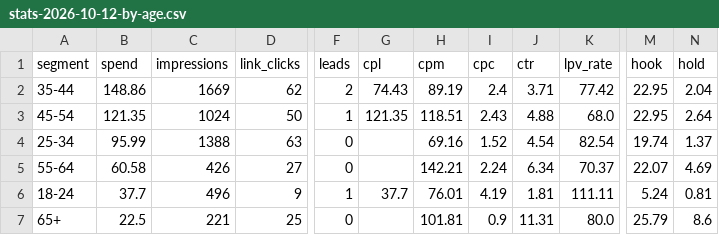
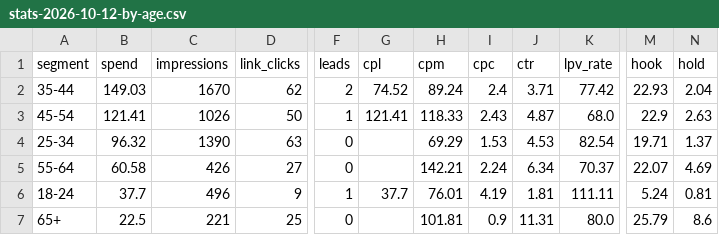
Before and after one commit to manlizard-sys/MetaADS2026, a CSV file: build/reports/stats-2026-10-12-by-age.csv, drawn as a sheet; only a part is shown, gaps mark what is left out; the diff names each change by its address in the sheet, - before the commit and + after, or states it on an @@ line.

```diff
--- a/build/reports/stats-2026-10-12-by-age.csv
+++ b/build/reports/stats-2026-10-12-by-age.csv
-B2 (spend): 148.86
+B2 (spend): 149.03
-C2 (impressions): 1669
+C2 (impressions): 1670
-G2 (cpl): 74.43
+G2 (cpl): 74.52
-H2 (cpm): 89.19
+H2 (cpm): 89.24
-M2 (hook): 22.95
+M2 (hook): 22.93
-B3 (spend): 121.35
+B3 (spend): 121.41
-C3 (impressions): 1024
+C3 (impressions): 1026
-G3 (cpl): 121.35
+G3 (cpl): 121.41
-H3 (cpm): 118.51
+H3 (cpm): 118.33
-J3 (ctr): 4.88
+J3 (ctr): 4.87
-M3 (hook): 22.95
+M3 (hook): 22.9
-N3 (hold): 2.64
+N3 (hold): 2.63
-B4 (spend): 95.99
+B4 (spend): 96.32
-C4 (impressions): 1388
+C4 (impressions): 1390
-H4 (cpm): 69.16
+H4 (cpm): 69.29
-I4 (cpc): 1.52
+I4 (cpc): 1.53
-J4 (ctr): 4.54
+J4 (ctr): 4.53
-M4 (hook): 19.74
+M4 (hook): 19.71
```
Also changed, not shown: build/reports/stats-2026-10-12-ads.csv, build/reports/stats-2026-10-12-by-device.csv, 12 other files.
